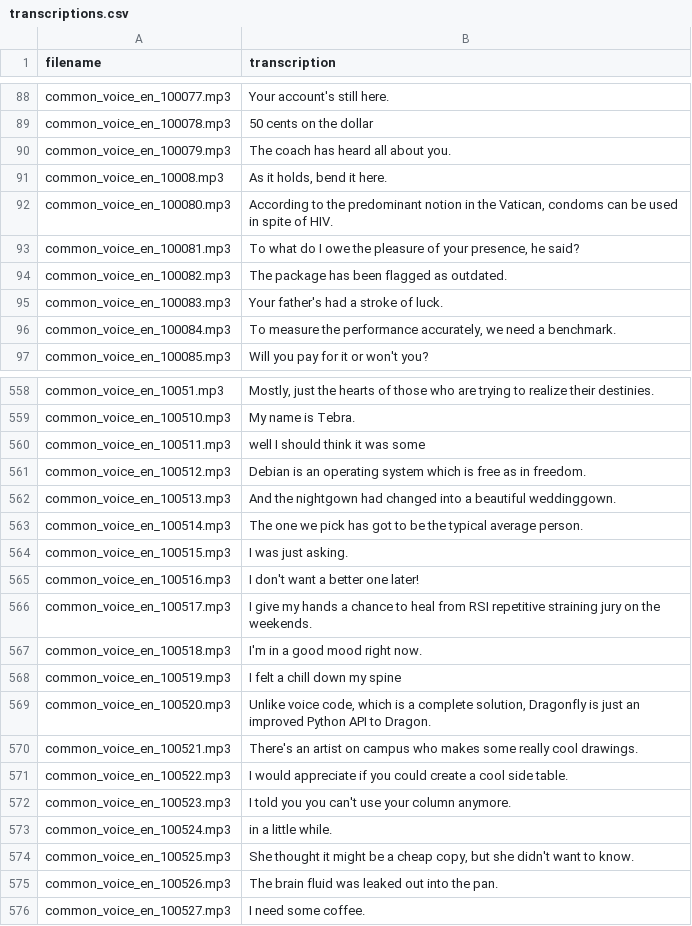
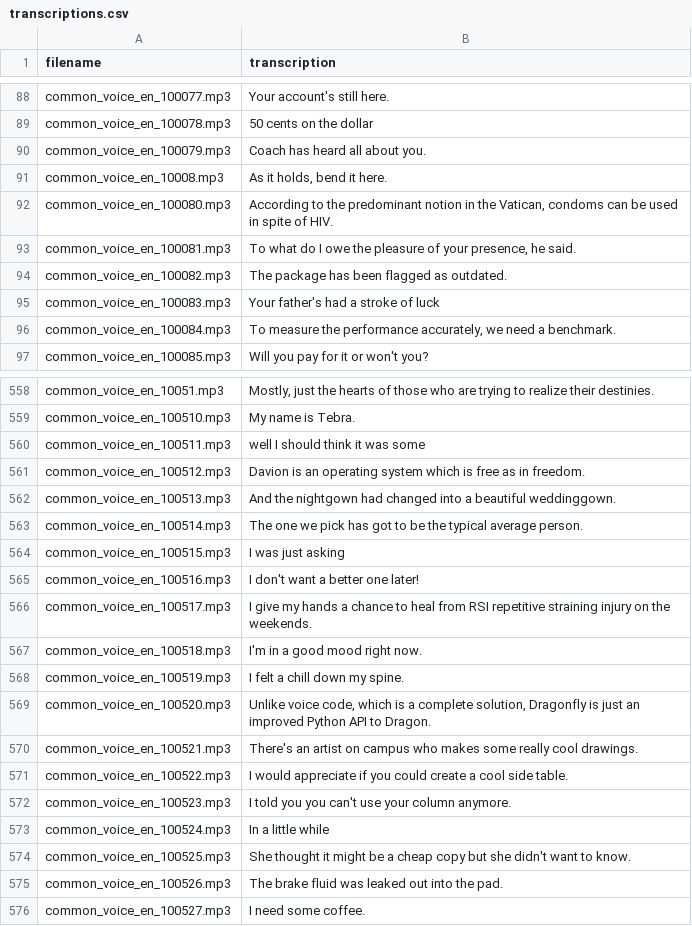
Before and after one commit to bhumiibansal/RECRUITER_VOICE_AGENT, a CSV file: data/transcriptions.csv, drawn as a sheet; only a part is shown, gaps mark what is left out; the diff covers the shown part only.

```diff
--- a/data/transcriptions.csv
+++ b/data/transcriptions.csv
@@ -89,8 +89,8 @@ common_voice_en_100077.mp3, Your account's still here.
 common_voice_en_100078.mp3, 50 cents on the dollar
-common_voice_en_100079.mp3, The coach has heard all about you.
+common_voice_en_100079.mp3, Coach has heard all about you.
 common_voice_en_10008.mp3," As it holds, bend it here."
 common_voice_en_100080.mp3," According to the predominant notion in the Vatican, condoms can be used in spite of HIV."
-common_voice_en_100081.mp3," To what do I owe the pleasure of your presence, he said?"
+common_voice_en_100081.mp3," To what do I owe the pleasure of your presence, he said."
 common_voice_en_100082.mp3, The package has been flagged as outdated.
-common_voice_en_100083.mp3, Your father's had a stroke of luck.
+common_voice_en_100083.mp3, Your father's had a stroke of luck
 common_voice_en_100084.mp3," To measure the performance accurately, we need a benchmark."
@@ -560,10 +560,10 @@ common_voice_en_100510.mp3, My name is Tebra.
 common_voice_en_100511.mp3, well I should think it was some
-common_voice_en_100512.mp3, Debian is an operating system which is free as in freedom.
+common_voice_en_100512.mp3, Davion is an operating system which is free as in freedom.
 common_voice_en_100513.mp3, And the nightgown had changed into a beautiful weddinggown.
 common_voice_en_100514.mp3, The one we pick has got to be the typical average person.
-common_voice_en_100515.mp3, I was just asking.
+common_voice_en_100515.mp3, I was just asking
 common_voice_en_100516.mp3, I don't want a better one later!
-common_voice_en_100517.mp3, I give my hands a chance to heal from RSI repetitive straining jury on the weekends.
+common_voice_en_100517.mp3, I give my hands a chance to heal from RSI repetitive straining injury on the weekends.
 common_voice_en_100518.mp3, I'm in a good mood right now.
-common_voice_en_100519.mp3, I felt a chill down my spine
+common_voice_en_100519.mp3, I felt a chill down my spine.
 common_voice_en_100520.mp3," Unlike voice code, which is a complete solution, Dragonfly is just an improved Python API to Dragon."
@@ -572,5 +572,5 @@ common_voice_en_100522.mp3, I would appreciate if you could create a cool side t
 common_voice_en_100523.mp3, I told you you can't use your column anymore.
-common_voice_en_100524.mp3, in a little while.
-common_voice_en_100525.mp3," She thought it might be a cheap copy, but she didn't want to know."
-common_voice_en_100526.mp3, The brain fluid was leaked out into the pan.
+common_voice_en_100524.mp3, In a little while
+common_voice_en_100525.mp3, She thought it might be a cheap copy but she didn't want to know.
+common_voice_en_100526.mp3, The brake fluid was leaked out into the pad.
 common_voice_en_100527.mp3, I need some coffee.
```
Also changed, not shown: 122 edited cells elsewhere in this file, 14 other files.
